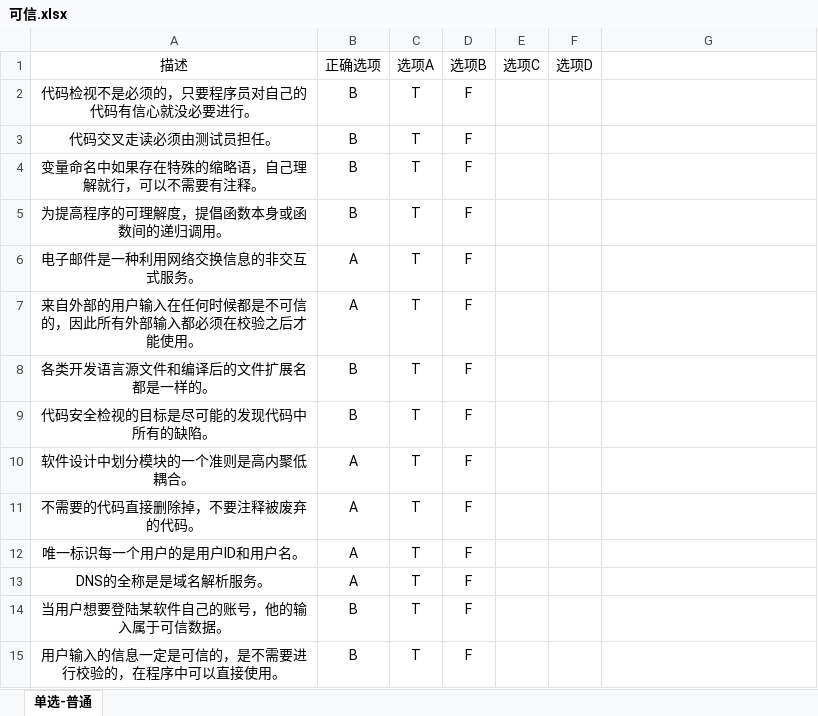
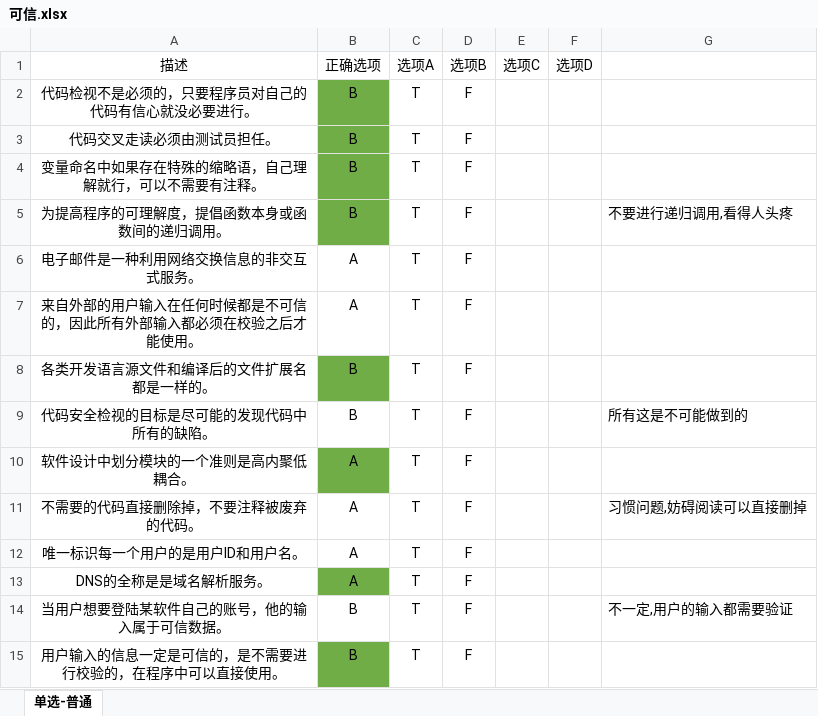
Before and after one commit to zzggxx/Summary, an Excel workbook: 中软面试题/可信.xlsx, sheet 单选-普通, drawn as a sheet; only a part is shown; values as stored, in another font and other column widths than the file's, no borders; the diff covers the shown part only; the diff names each change by its address in the sheet, - before the commit and + after, or states it on an @@ line.

```diff
--- a/中软面试题/可信.xlsx (sheet 单选-普通)
+++ b/中软面试题/可信.xlsx (sheet 单选-普通)
-B2:B5 fill: none
+B2:B5 fill: #70AD47
-G5: (empty)
+G5: 不要进行递归调用,看得人头疼
-B8 fill: none
+B8 fill: #70AD47
-G9: (empty)
+G9: 所有这是不可能做到的
-B10 fill: none
+B10 fill: #70AD47
-G11: (empty)
+G11: 习惯问题,妨碍阅读可以直接删掉
-B13 fill: none
+B13 fill: #70AD47
-G14: (empty)
+G14: 不一定,用户的输入都需要验证
-B15 fill: none
+B15 fill: #70AD47
```
Also changed, not shown: 1 edited cell and cell formats elsewhere in this sheet, 中软面试题/Android.xlsx, 3 other files.
